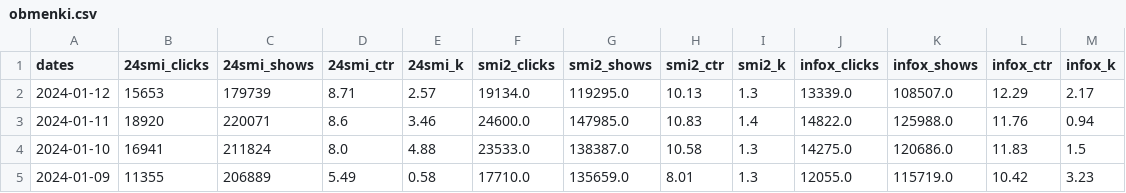
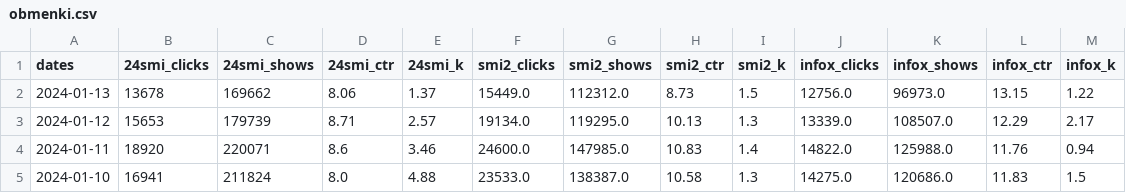
Before and after one commit to kupletist/other, a CSV file: obmenki.csv, drawn as a sheet; only a part is shown; the shorter side is filled out with more unchanged rows.

Commit message:
Добавлен файл obmenki.csv

```diff
--- a/obmenki.csv
+++ b/obmenki.csv
@@ -1,2 +1,3 @@
 dates,24smi_clicks,24smi_shows,24smi_ctr,24smi_k,smi2_clicks,smi2_shows,smi2_ctr,smi2_k,infox_clicks,infox_shows,infox_ctr,infox_k
+2024-01-13,13678,169662,8.06,1.37,15449.0,112312.0,8.73,1.5,12756.0,96973.0,13.15,1.22
 2024-01-12,15653,179739,8.71,2.57,19134.0,119295.0,10.13,1.3,13339.0,108507.0,12.29,2.17
```
